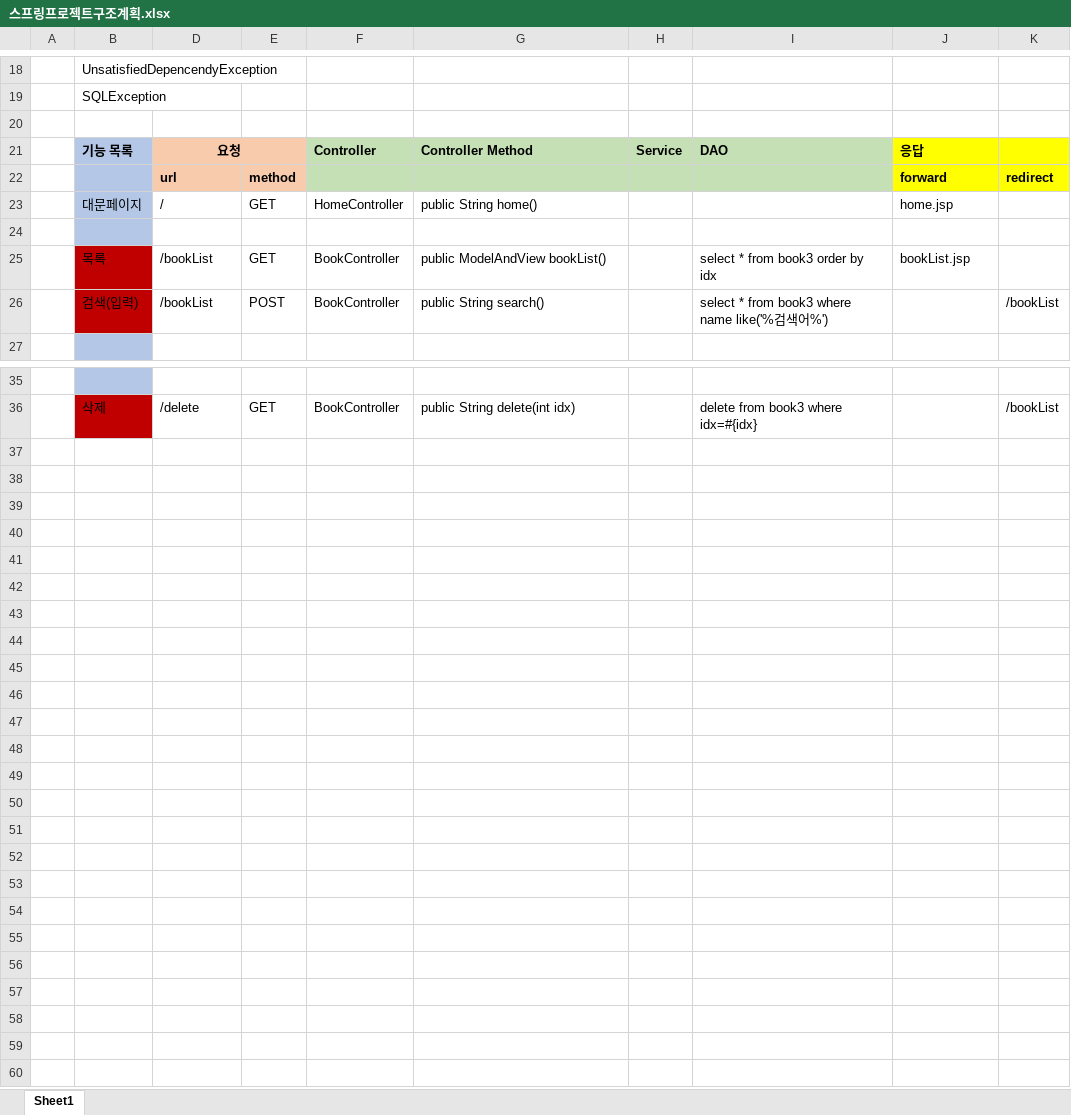
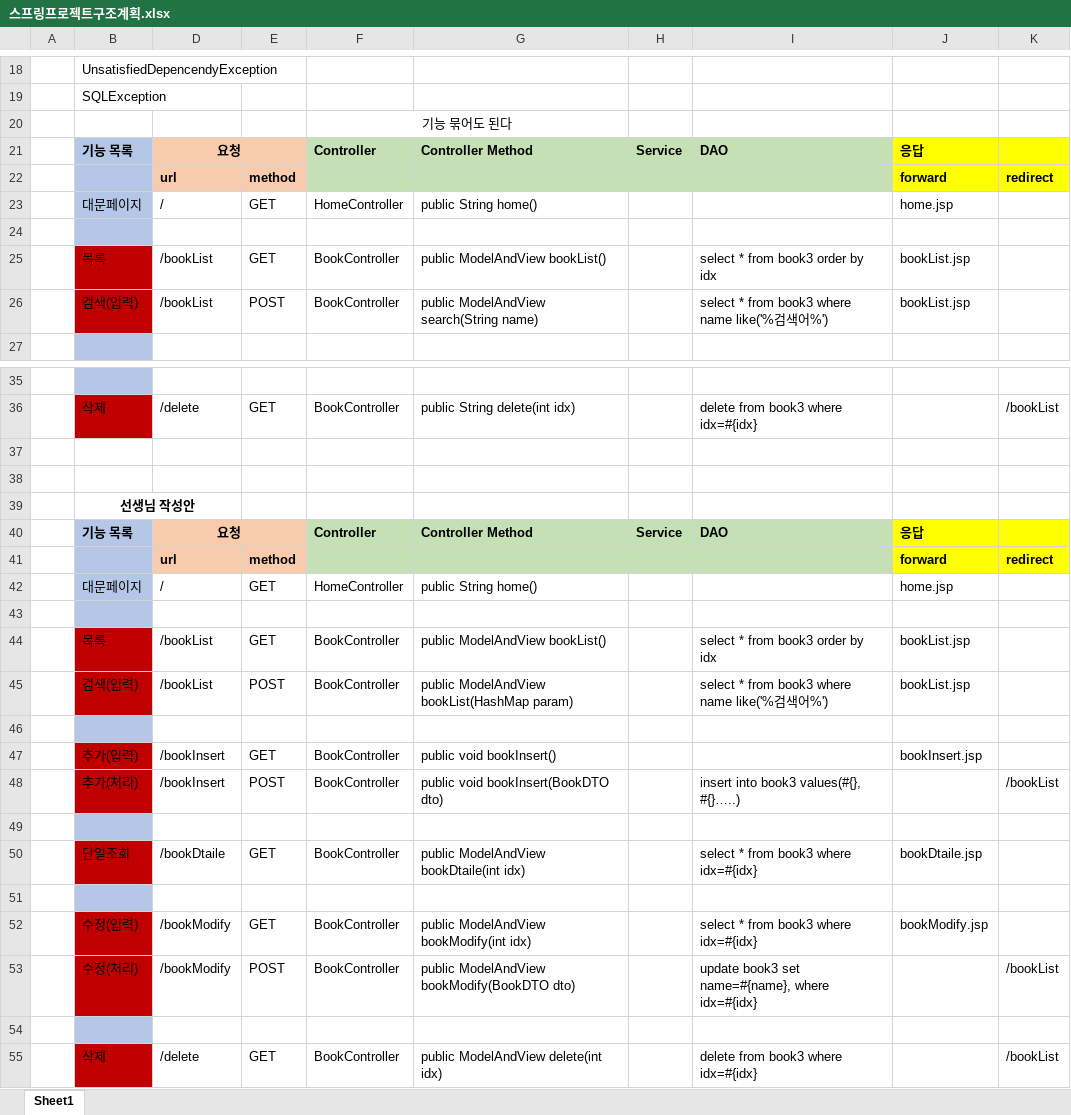
Before and after one commit to jeseokchoi/Spring, an Excel workbook: workspace-spring/스프링프로젝트구조계획.xlsx, sheet Sheet1, drawn as a sheet; only a part is shown, gaps mark what is left out; values as stored, in another font and other column widths than the file's, no borders; the diff names each change by its address in the sheet, - before the commit and + after, or states it on an @@ line.

```diff
--- a/workspace-spring/스프링프로젝트구조계획.xlsx (sheet Sheet1)
+++ b/workspace-spring/스프링프로젝트구조계획.xlsx (sheet Sheet1)
-F20: (empty)
+F20: 기능 묶어도 된다
+F20:G20 merged
-G26: public String search()
+G26: public ModelAndView search(String name)
-J26: (empty)
+J26: bookList.jsp
-K26: /bookList
+K26: (empty)
+row 37: (empty)
+row 38: (empty)
+row 39:  | 선생님 작성안
+row 40:  | 기능 목록 | 요청 |  | Controller | Controller Method | Service | DAO | 응답
+row 41:  |  | url | method |  |  |  |  | forward | redirect
+row 42:  | 대문페이지 | / | GET | HomeController | public String home() |  |  | home.jsp
+row 43: (empty)
+row 44:  | 목록 | /bookList | GET | BookController | public ModelAndView bookList() |  | select * from book3 order by idx | bookList.jsp
+row 45:  | 검색(입력) | /bookList | POST | BookController | public ModelAndView bookList(HashMap param) |  | select * from book3 where name like('%검색어%') | bookList.jsp
+row 46: (empty)
+row 47:  | 추가(입력) | /bookInsert | GET | BookController | public void bookInsert() |  |  | bookInsert.jsp
+row 48:  | 추가(처리) | /bookInsert | POST | BookController | public void bookInsert(BookDTO dto) |  | insert into book3 values(#{}, #{}…..) |  | /bookList
+row 49: (empty)
+row 50:  | 단일조회 | /bookDtaile | GET | BookController | public ModelAndView bookDtaile(int idx) |  | select * from book3 where idx=#{idx} | bookDtaile.jsp
+row 51: (empty)
+row 52:  | 수정(입력) | /bookModify | GET | BookController | public ModelAndView bookModify(int idx) |  | select * from book3 where idx=#{idx} | bookModify.jsp
+row 53:  | 수정(처리) | /bookModify | POST | BookController | public ModelAndView bookModify(BookDTO dto) |  | update book3 set name=#{name}, where idx=#{idx} |  | /bookList
+row 54: (empty)
+row 55:  | 삭제 | /delete | GET | BookController | public ModelAndView delete(int idx) |  | delete from book3 where idx=#{idx} |  | /bookList
```
Also changed, not shown: 4 other files.
